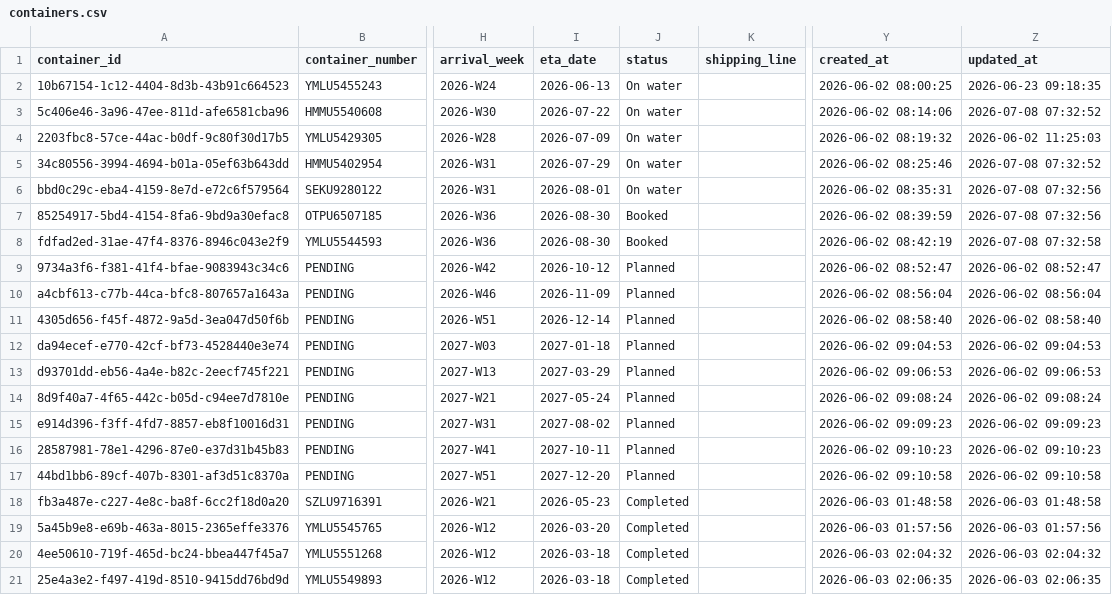
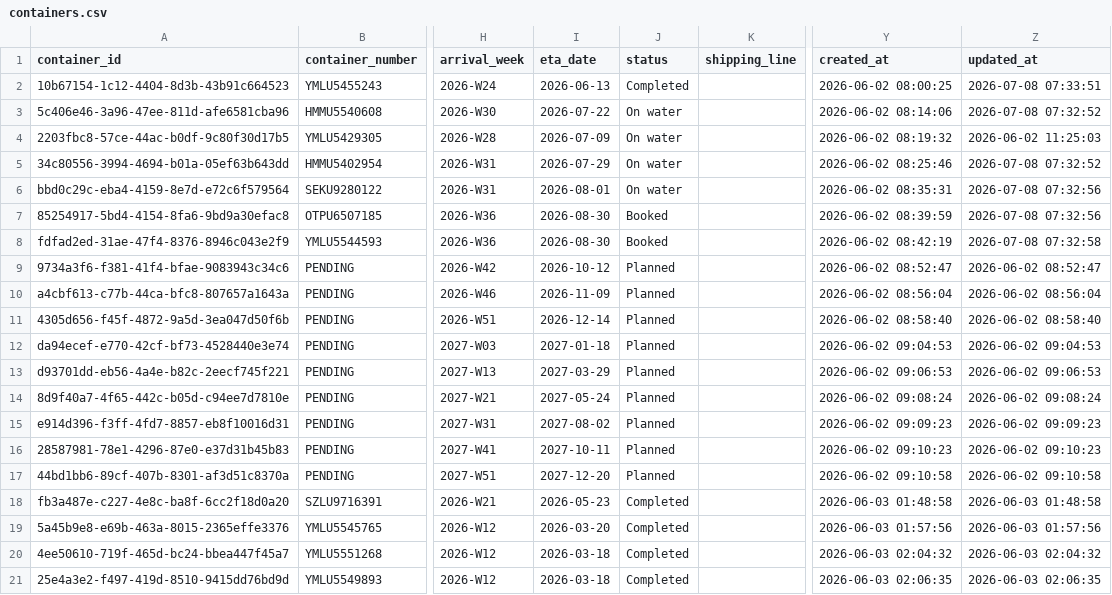
Before and after one commit to Pdvgpc/Container-Tracker-GPC, a CSV file: data/containers.csv, drawn as a sheet; only a part is shown, gaps mark what is left out; the diff names each change by its address in the sheet, - before the commit and + after, or states it on an @@ line.

Commit message:
Update containers from dashboard

```diff
--- a/data/containers.csv
+++ b/data/containers.csv
-J2 (status): On water
+J2 (status): Completed
-Z2 (updated_at): 2026-06-23 09:18:35
+Z2 (updated_at): 2026-07-08 07:33:51
```
